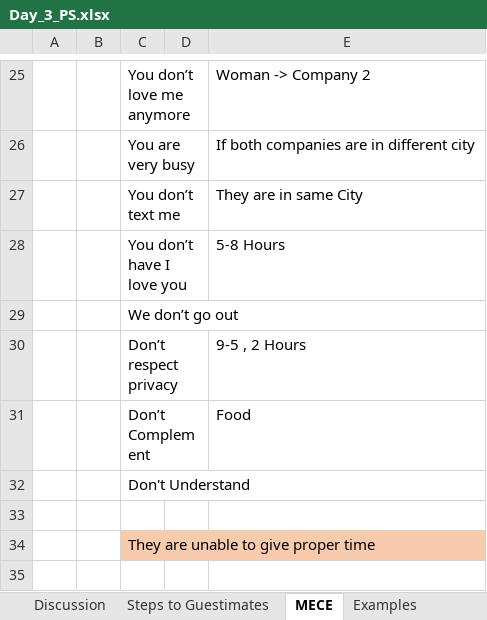
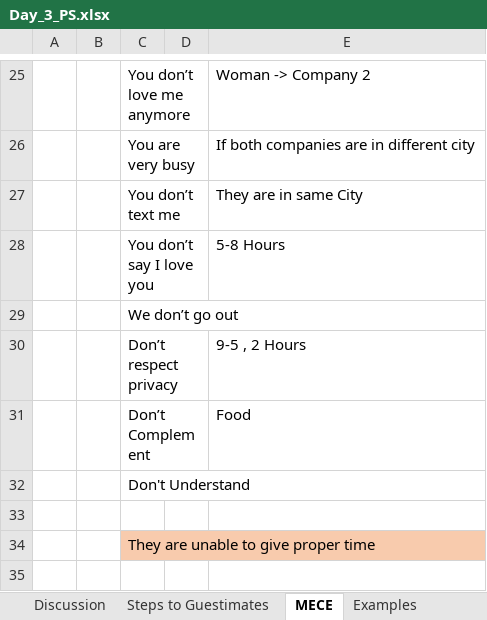
Before and after one commit to starlordali4444/Acciojob-Excel, an Excel workbook: Batch/21/Day_3_PS.xlsx, sheet MECE, drawn as a sheet; only a part is shown, gaps mark what is left out; values as stored, in another font and other column widths than the file's, no borders; charts and pictures not drawn; the diff names each change by its address in the sheet, - before the commit and + after, or states it on an @@ line.

```diff
--- a/Batch/21/Day_3_PS.xlsx (sheet MECE)
+++ b/Batch/21/Day_3_PS.xlsx (sheet MECE)
-C28: You don’t have I love you
+C28: You don’t say I love you
```
Also changed, not shown: charts or pictures, 4 other files.
